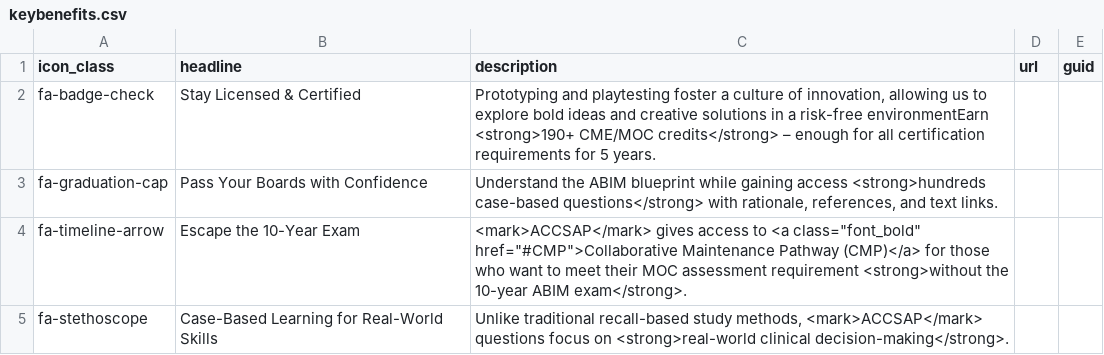
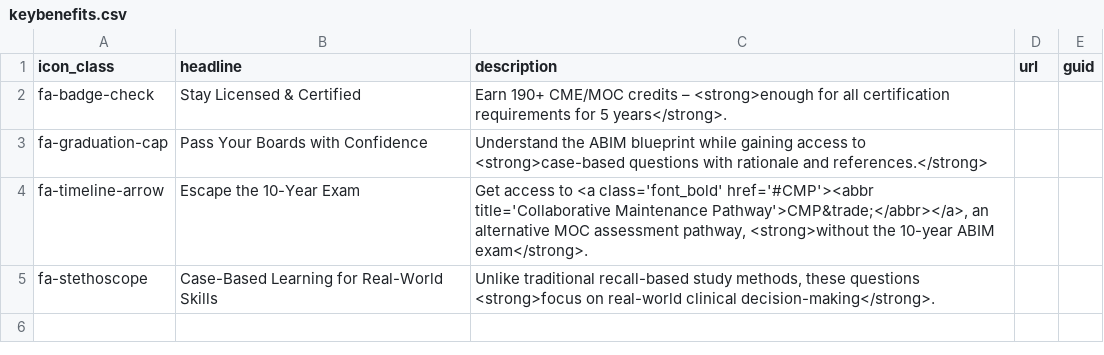
Before and after one commit to ACC-Style/PrototypingACCorg, a CSV file: _data/SAP/keybenefits.csv, drawn as a sheet.

```diff
--- a/_data/SAP/keybenefits.csv
+++ b/_data/SAP/keybenefits.csv
@@ -1,6 +1,5 @@
 icon_class,headline,description,url,guid
-fa-badge-check,Stay Licensed & Certified,"Prototyping and playtesting foster a culture of innovation, allowing us to explore bold ideas and creative solutions in a risk-free environmentEarn <strong>190+ CME/MOC credits</strong> – enough for all certification requirements for 5 years.",,
-fa-graduation-cap,Pass Your Boards with Confidence,"Understand the ABIM blueprint while gaining access <strong>hundreds case-based questions</strong> with rationale, references, and text links.",,
-fa-timeline-arrow,Escape the 10-Year Exam,"<mark>ACCSAP</mark>  gives access to <a class=""font_bold"" href=""#CMP"">Collaborative Maintenance Pathway (CMP)</a> for those who want to meet their MOC assessment requirement <strong>without the 10-year ABIM exam</strong>.
-",,
-fa-stethoscope,Case-Based Learning for Real-World Skills,"Unlike traditional recall-based study methods, <mark>ACCSAP</mark> questions focus on <strong>real-world clinical decision-making</strong>.",,
+fa-badge-check,Stay Licensed & Certified,"Earn 190+ CME/MOC credits – <strong>enough for all certification requirements for 5 years</strong>.",,
+fa-graduation-cap,Pass Your Boards with Confidence,"Understand the ABIM blueprint while gaining access to <strong>case-based questions with rationale and references.</strong>",,
+fa-timeline-arrow,Escape the 10-Year Exam,"Get access to <a class='font_bold' href='#CMP'><abbr title='Collaborative Maintenance Pathway'>CMP&trade;</abbr></a>, an alternative MOC assessment pathway, <strong>without the 10-year ABIM exam</strong>.",,
+fa-stethoscope,Case-Based Learning for Real-World Skills,"Unlike traditional recall-based study methods, these questions <strong>focus on real-world clinical decision-making</strong>.",,
```
Also changed, not shown: _data/SAP/learningexperiencefeatures.csv, 8 other files.
